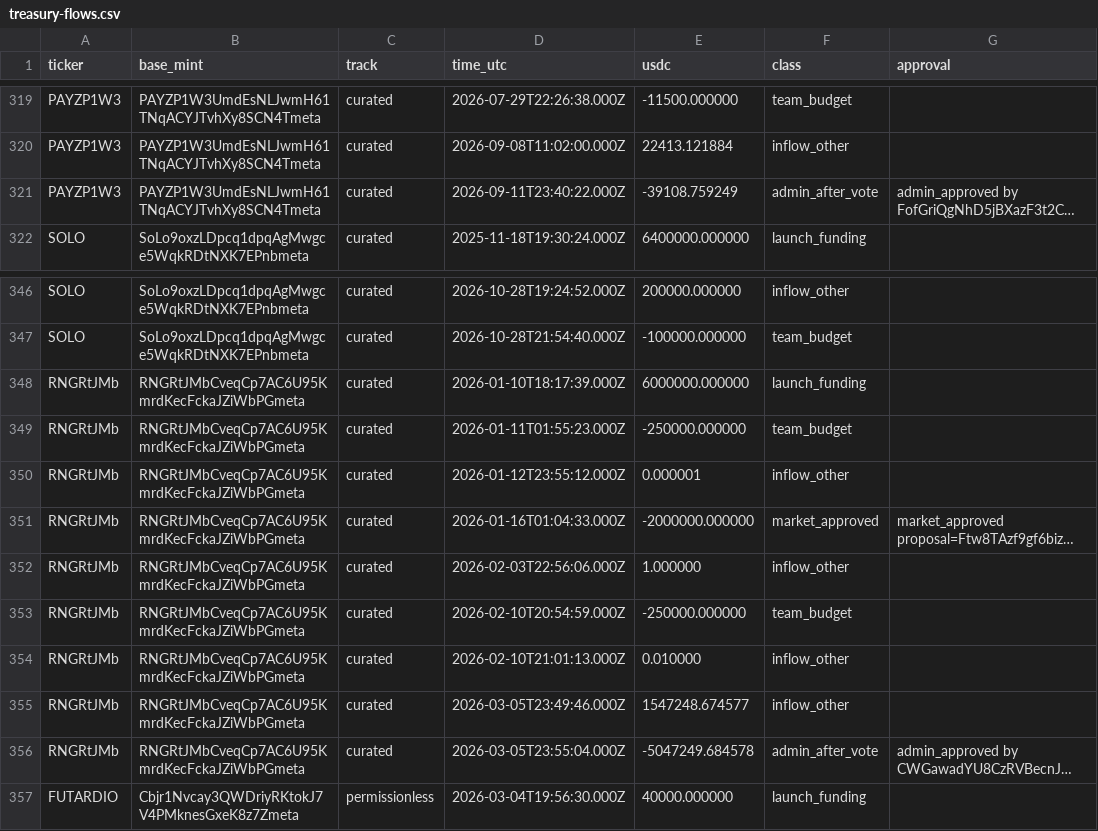
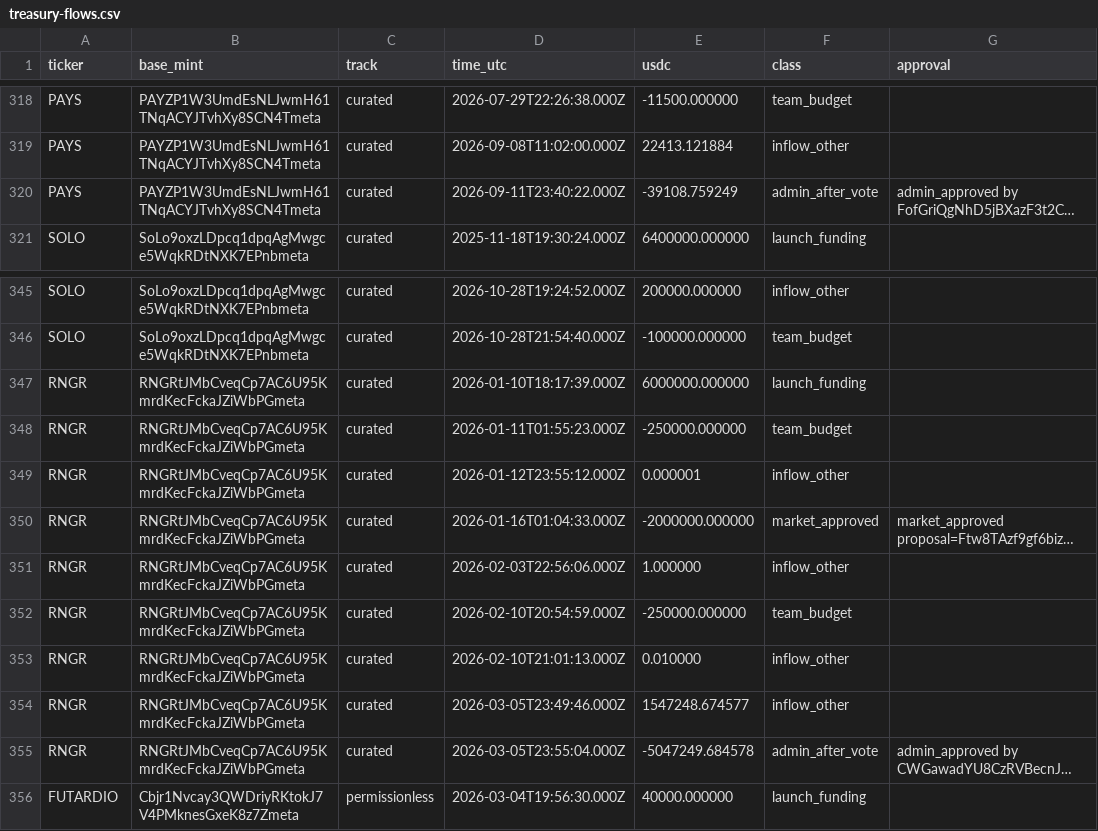
Before and after one commit to nikolaskahris-png/raise-tracker, a CSV file: data/treasury-flows.csv, drawn as a sheet; only a part is shown, gaps mark what is left out; long unchanged cells end in …; addresses are those after the commit; the diff covers the shown part only; the diff names each change by its address in the sheet, - before the commit and + after, or states it on an @@ line.

```diff
--- a/data/treasury-flows.csv
+++ b/data/treasury-flows.csv
-A318:A320 (ticker): PAYZP1W3
+A318:A320 (ticker): PAYS
-A347:A355 (ticker): RNGRtJMb
+A347:A355 (ticker): RNGR
```
Also changed, not shown: 1 removed row and 53 edited cells elsewhere in this file, data/raises.csv, data/treasury.csv, 3 other files.
